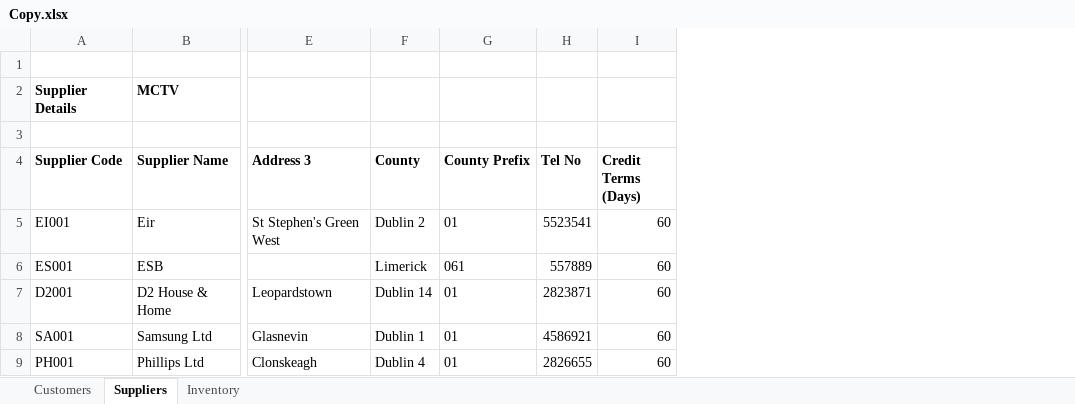
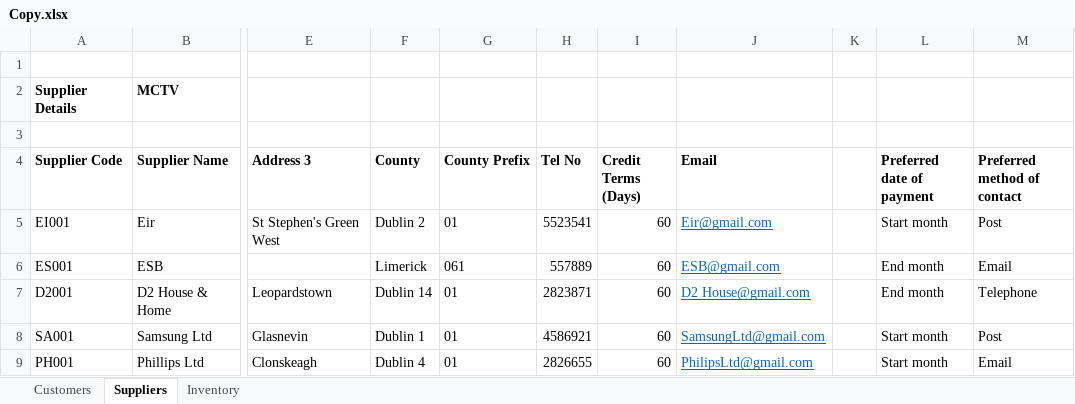
Before and after one commit to Dankennedy97/Software-Applications-For-Business, an Excel workbook: Copy.xlsx, sheet Suppliers, drawn as a sheet; only a part is shown, gaps mark what is left out; values as stored, in another font and other column widths than the file's, no borders; the diff names each change by its address in the sheet, - before the commit and + after, or states it on an @@ line.

Commit message:
Firts commit

```diff
--- a/Copy.xlsx (sheet Suppliers)
+++ b/Copy.xlsx (sheet Suppliers)
+column J (Email), rows 5-9: Eir@gmail.com | ESB@gmail.com | D2 House@gmail.com | SamsungLtd@gmail.com | PhilipsLtd@gmail.com
+column K, empty
+column L (Preferred date of payment), rows 5-9: Start month | End month | End month | Start month | Start month
+column M (Preferred method of contact), rows 5-9: Post | Email | Telephone | Post | Email
```
Also changed, not shown: sheet Customers.
